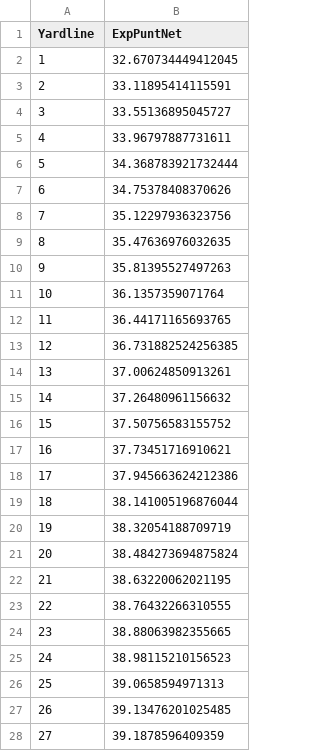
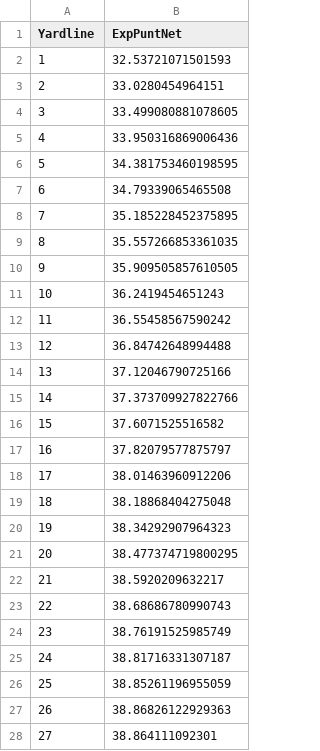
Before and after one commit to akeaswaran/cfb-pbp-analysis, a CSV file: results/punt_sr.csv, drawn as a sheet; only a part is shown; the diff covers the shown part only.

```diff
--- a/results/punt_sr.csv
+++ b/results/punt_sr.csv
@@ -1,28 +1,28 @@
 Yardline,ExpPuntNet
-1,32.670734449412045
-2,33.11895414115591
-3,33.55136895045727
-4,33.96797887731611
-5,34.368783921732444
-6,34.75378408370626
-7,35.12297936323756
-8,35.47636976032635
-9,35.81395527497263
-10,36.1357359071764
-11,36.44171165693765
-12,36.731882524256385
-13,37.00624850913261
-14,37.26480961156632
-15,37.50756583155752
-16,37.73451716910621
-17,37.945663624212386
-18,38.141005196876044
-19,38.32054188709719
-20,38.484273694875824
-21,38.63220062021195
-22,38.76432266310555
-23,38.88063982355665
-24,38.98115210156523
-25,39.0658594971313
-26,39.13476201025485
-27,39.1878596409359
+1,32.53721071501593
+2,33.0280454964151
+3,33.499080881078605
+4,33.950316869006436
+5,34.381753460198595
+6,34.79339065465508
+7,35.185228452375895
+8,35.557266853361035
+9,35.909505857610505
+10,36.2419454651243
+11,36.55458567590242
+12,36.84742648994488
+13,37.12046790725166
+14,37.373709927822766
+15,37.6071525516582
+16,37.82079577875797
+17,38.01463960912206
+18,38.18868404275048
+19,38.34292907964323
+20,38.477374719800295
+21,38.5920209632217
+22,38.68686780990743
+23,38.76191525985749
+24,38.81716331307187
+25,38.85261196955059
+26,38.86826122929363
+27,38.864111092301
```
Also changed, not shown: 73 edited cells elsewhere in this file, results/fg_sr.csv, 1 other file.
